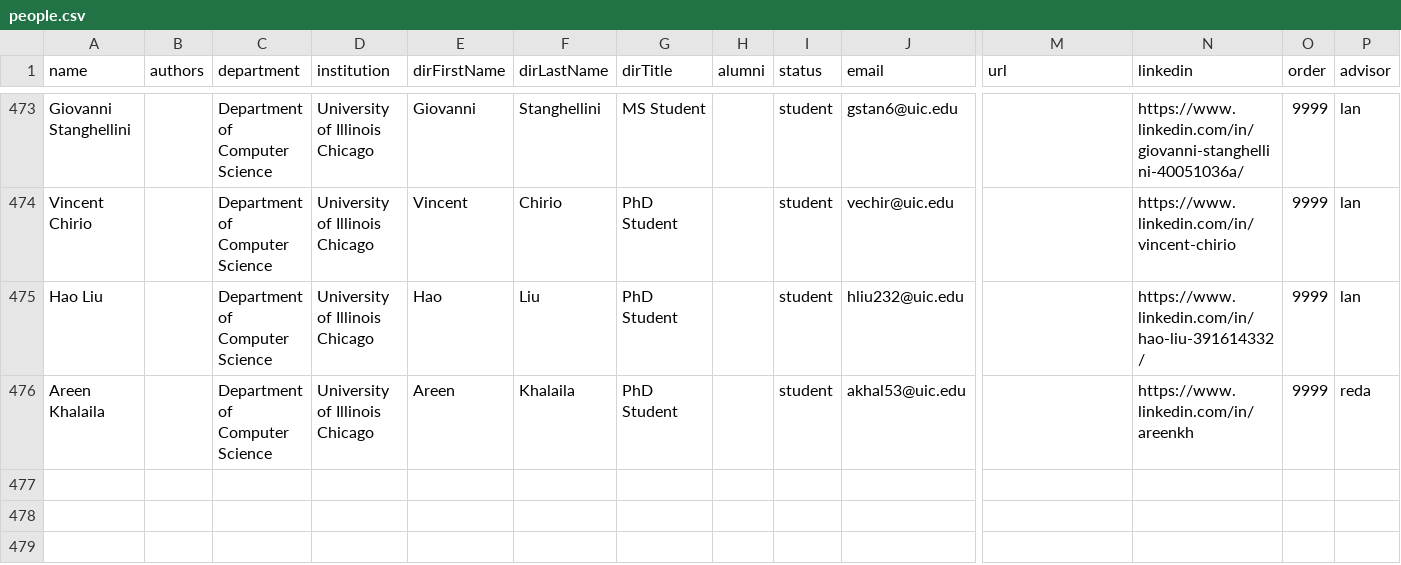
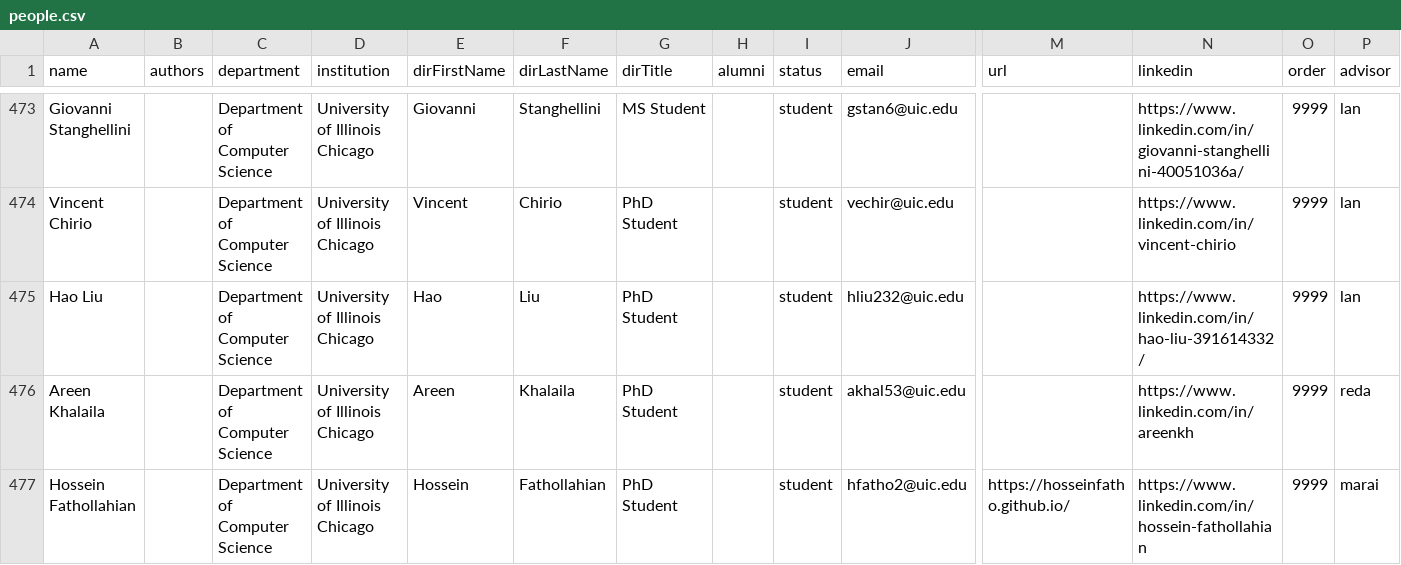
Before and after one commit to uic-evl/EVL-Website, a CSV file: _data/people.csv, drawn as a sheet; only a part is shown, gaps mark what is left out; rows hold the shown columns only; the diff names each change by its address in the sheet, - before the commit and + after, or states it on an @@ line.

```diff
--- a/_data/people.csv
+++ b/_data/people.csv
+row 477: Hossein Fathollahian |  | Department of Computer Science | University of Illinois Chicago | Hossein | Fathollahian | PhD Student |  | student | hfatho2@uic.edu | https://hosseinfatho.github.io/ | https://www.linkedin.com/in/hossein-fathollahian | 9999 | marai
```
